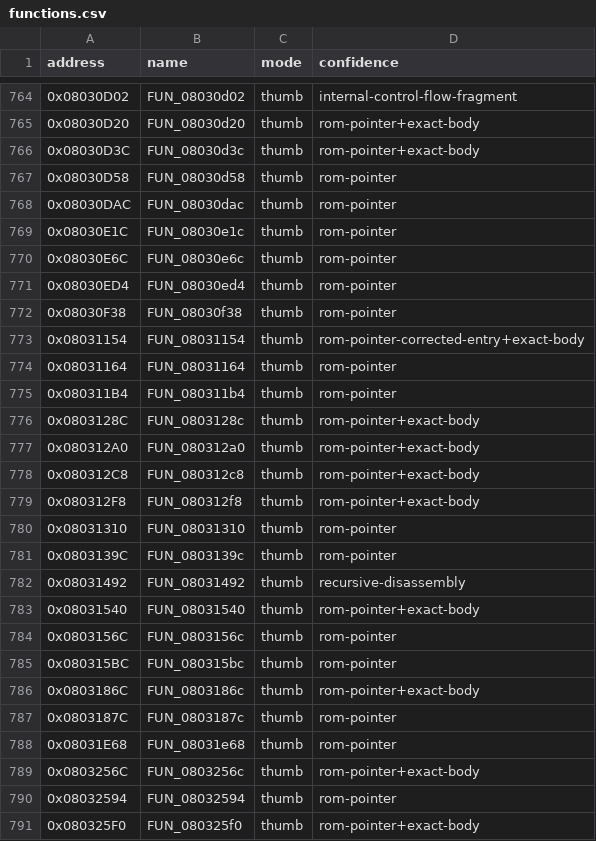
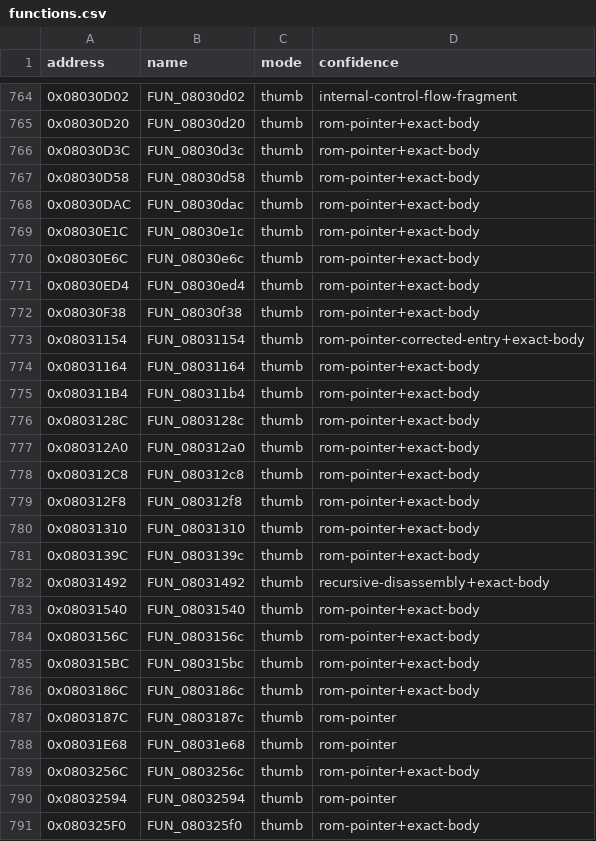
Before and after one commit to cypressru/SonicBattleDecomp, a CSV file: config/BSBE78/functions.csv, drawn as a sheet; only a part is shown, gaps mark what is left out; the diff covers the shown part only.

```diff
--- a/config/BSBE78/functions.csv
+++ b/config/BSBE78/functions.csv
@@ -766,11 +766,11 @@ address,name,mode,confidence
 0x08030D3C,FUN_08030d3c,thumb,rom-pointer+exact-body
-0x08030D58,FUN_08030d58,thumb,rom-pointer
-0x08030DAC,FUN_08030dac,thumb,rom-pointer
-0x08030E1C,FUN_08030e1c,thumb,rom-pointer
-0x08030E6C,FUN_08030e6c,thumb,rom-pointer
-0x08030ED4,FUN_08030ed4,thumb,rom-pointer
-0x08030F38,FUN_08030f38,thumb,rom-pointer
+0x08030D58,FUN_08030d58,thumb,rom-pointer+exact-body
+0x08030DAC,FUN_08030dac,thumb,rom-pointer+exact-body
+0x08030E1C,FUN_08030e1c,thumb,rom-pointer+exact-body
+0x08030E6C,FUN_08030e6c,thumb,rom-pointer+exact-body
+0x08030ED4,FUN_08030ed4,thumb,rom-pointer+exact-body
+0x08030F38,FUN_08030f38,thumb,rom-pointer+exact-body
 0x08031154,FUN_08031154,thumb,rom-pointer-corrected-entry+exact-body
-0x08031164,FUN_08031164,thumb,rom-pointer
-0x080311B4,FUN_080311b4,thumb,rom-pointer
+0x08031164,FUN_08031164,thumb,rom-pointer+exact-body
+0x080311B4,FUN_080311b4,thumb,rom-pointer+exact-body
 0x0803128C,FUN_0803128c,thumb,rom-pointer+exact-body
@@ -779,8 +779,8 @@ address,name,mode,confidence
 0x080312F8,FUN_080312f8,thumb,rom-pointer+exact-body
-0x08031310,FUN_08031310,thumb,rom-pointer
-0x0803139C,FUN_0803139c,thumb,rom-pointer
-0x08031492,FUN_08031492,thumb,recursive-disassembly
+0x08031310,FUN_08031310,thumb,rom-pointer+exact-body
+0x0803139C,FUN_0803139c,thumb,rom-pointer+exact-body
+0x08031492,FUN_08031492,thumb,recursive-disassembly+exact-body
 0x08031540,FUN_08031540,thumb,rom-pointer+exact-body
-0x0803156C,FUN_0803156c,thumb,rom-pointer
-0x080315BC,FUN_080315bc,thumb,rom-pointer
+0x0803156C,FUN_0803156c,thumb,rom-pointer+exact-body
+0x080315BC,FUN_080315bc,thumb,rom-pointer+exact-body
 0x0803186C,FUN_0803186c,thumb,rom-pointer+exact-body
```
Also changed, not shown: 39 edited cells elsewhere in this file.
